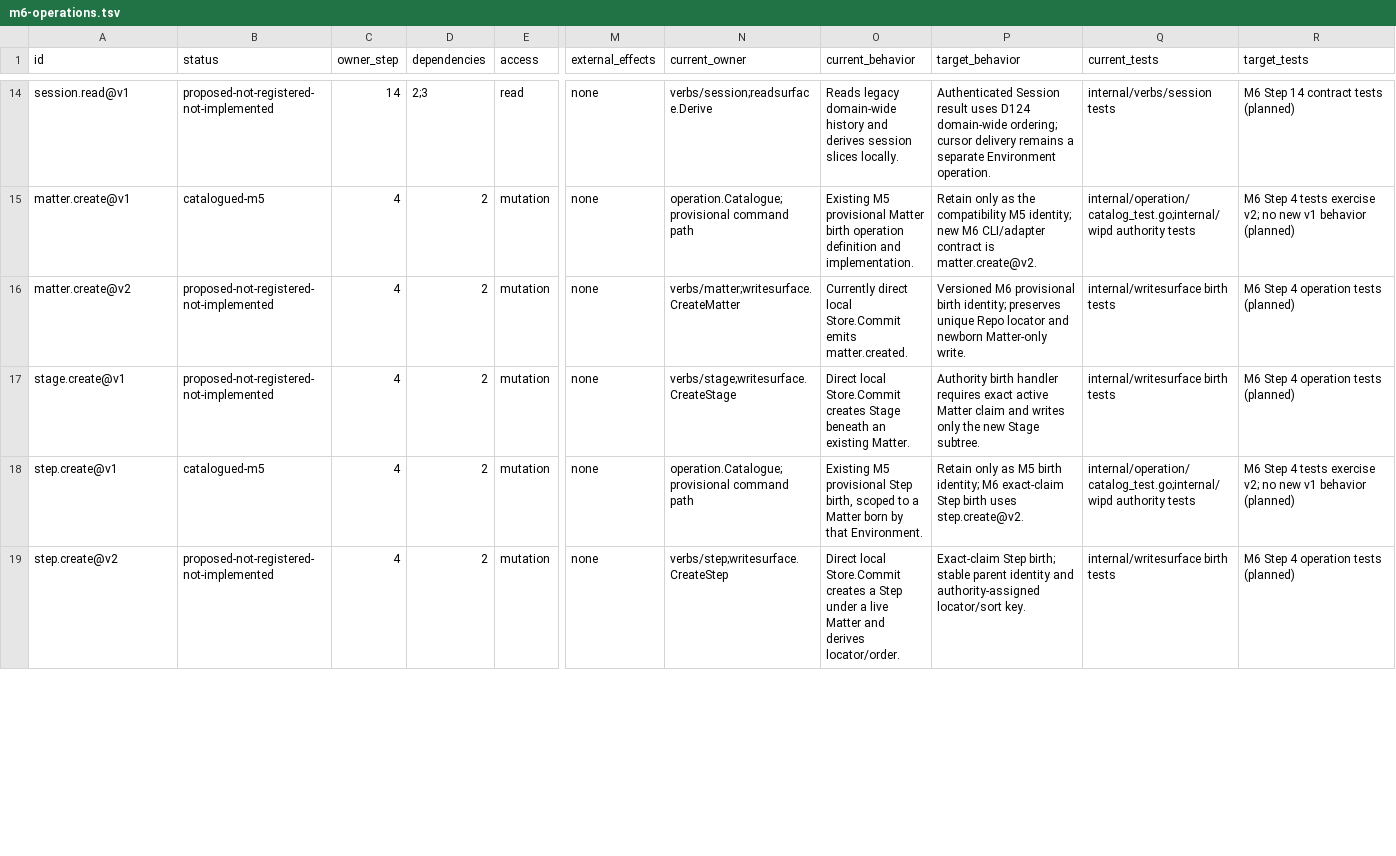
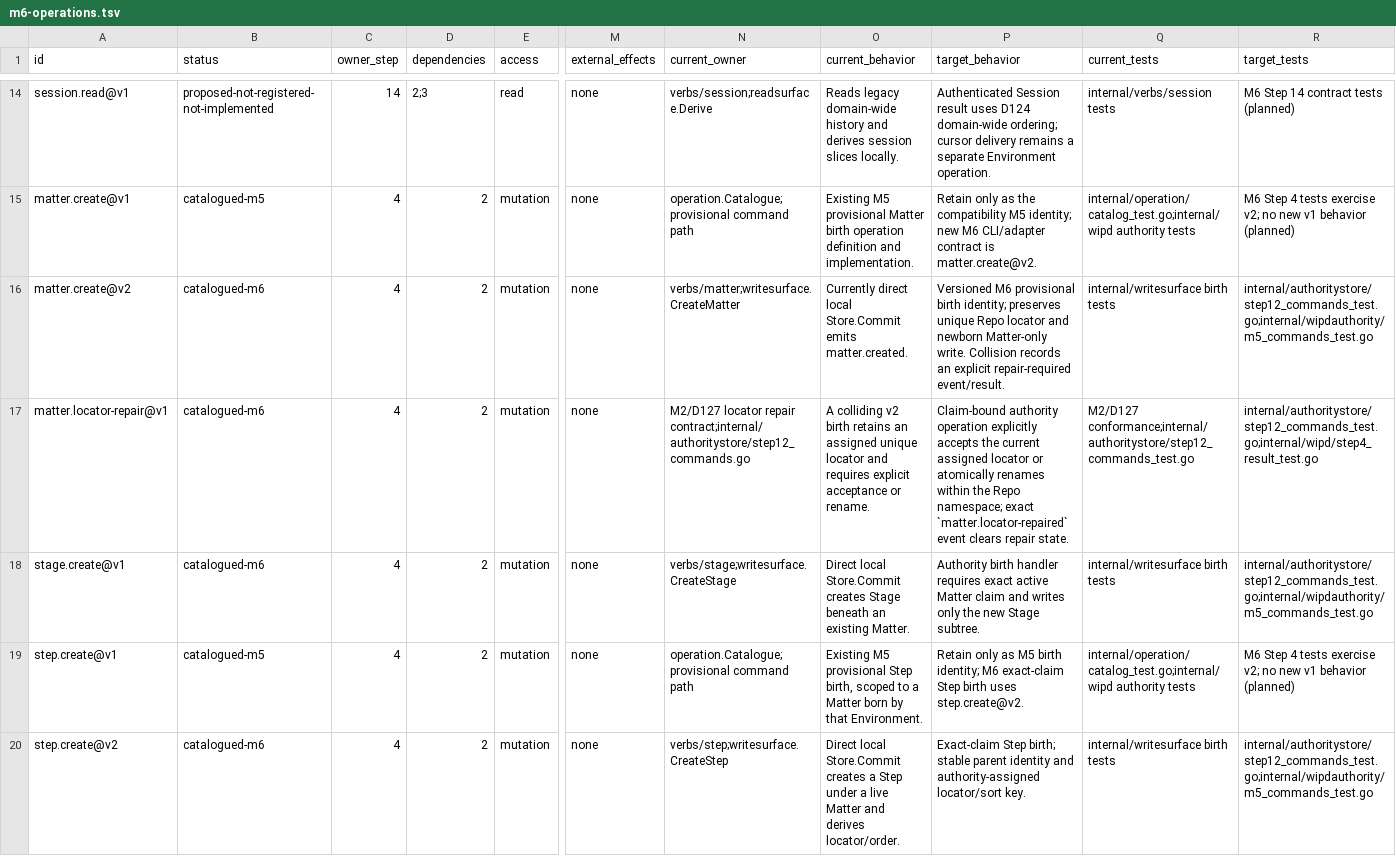
Before and after one commit to procrastivity/wip, a TSV file: docs/wipd/m6-operations.tsv, drawn as a sheet; only a part is shown, gaps mark what is left out; addresses are those after the commit; rows hold the shown columns only; the diff covers the shown part only; the diff names each change by its address in the sheet, - before the commit and + after, or states it on an @@ line.

Commit message:
feat(m6): add stage and step authority operations
Amp-Thread-ID: https://ampcode.com/threads/T-01a0df9f-5f98-72b9-b06c-4f73c94a0327
Co-authored-by: Amp <amp@ampcode.com>

```diff
--- a/docs/wipd/m6-operations.tsv
+++ b/docs/wipd/m6-operations.tsv
-B16 (status): proposed-not-registered-not-implemented
+B16 (status): catalogued-m6
-P16 (target_behavior): …Matter-only write.
+P16 (target_behavior): …Matter-only write. Collision records an explicit repair-required event/result.
-R16 (target_tests): M6 Step 4 operation tests (planned)
+R16 (target_tests): internal/authoritystore/step12_commands_test.go;internal/wipdauthority/m5_commands_test.go
+row 17: matter.locator-repair@v1 | catalogued-m6 | 4 | 2 | mutation | none | M2/D127 locator repair contract;internal/authoritystore/step12_commands.go | A colliding v2 birth retains an assigned unique locator and requires explicit acceptance or rename. | Claim-bound authority operation explicitly accepts the current assigned locator or atomically renames within the Repo namespace; exact `matter.locator-repaired` event clears repair state. | M2/D127 conformance;internal/authoritystore/step12_commands_test.go | internal/authoritystore/step12_commands_test.go;internal/wipd/step4_result_test.go
-B18 (status): proposed-not-registered-not-implemented
+B18 (status): catalogued-m6
-R18 (target_tests): M6 Step 4 operation tests (planned)
+R18 (target_tests): internal/authoritystore/step12_commands_test.go;internal/wipdauthority/m5_commands_test.go
-B20 (status): proposed-not-registered-not-implemented
+B20 (status): catalogued-m6
-R20 (target_tests): M6 Step 4 operation tests (planned)
+R20 (target_tests): internal/authoritystore/step12_commands_test.go;internal/wipdauthority/m5_commands_test.go
```
Also changed, not shown: 12 edited cells elsewhere in this file, docs/wipd/m6-noncli-owners.tsv, 36 other files.
